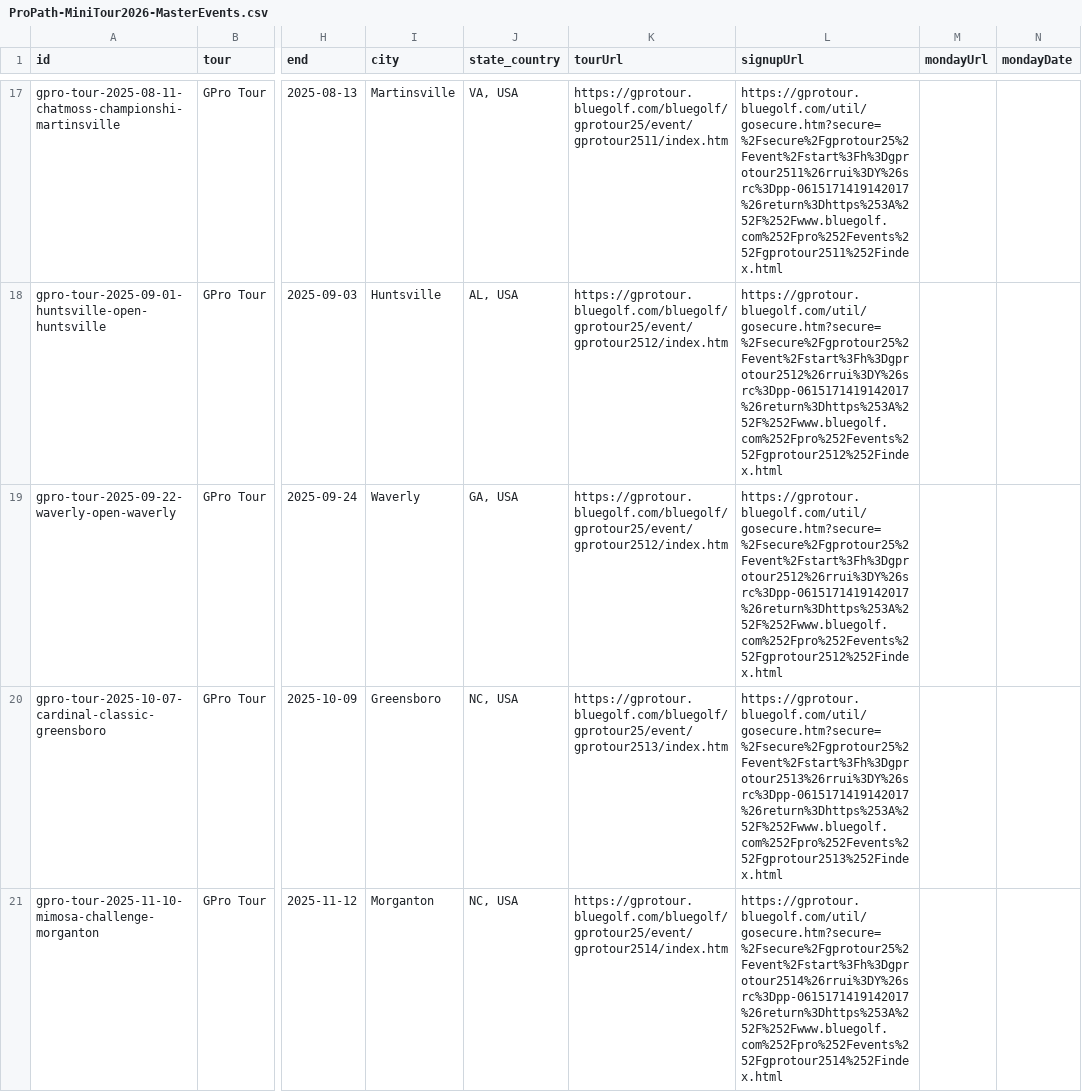
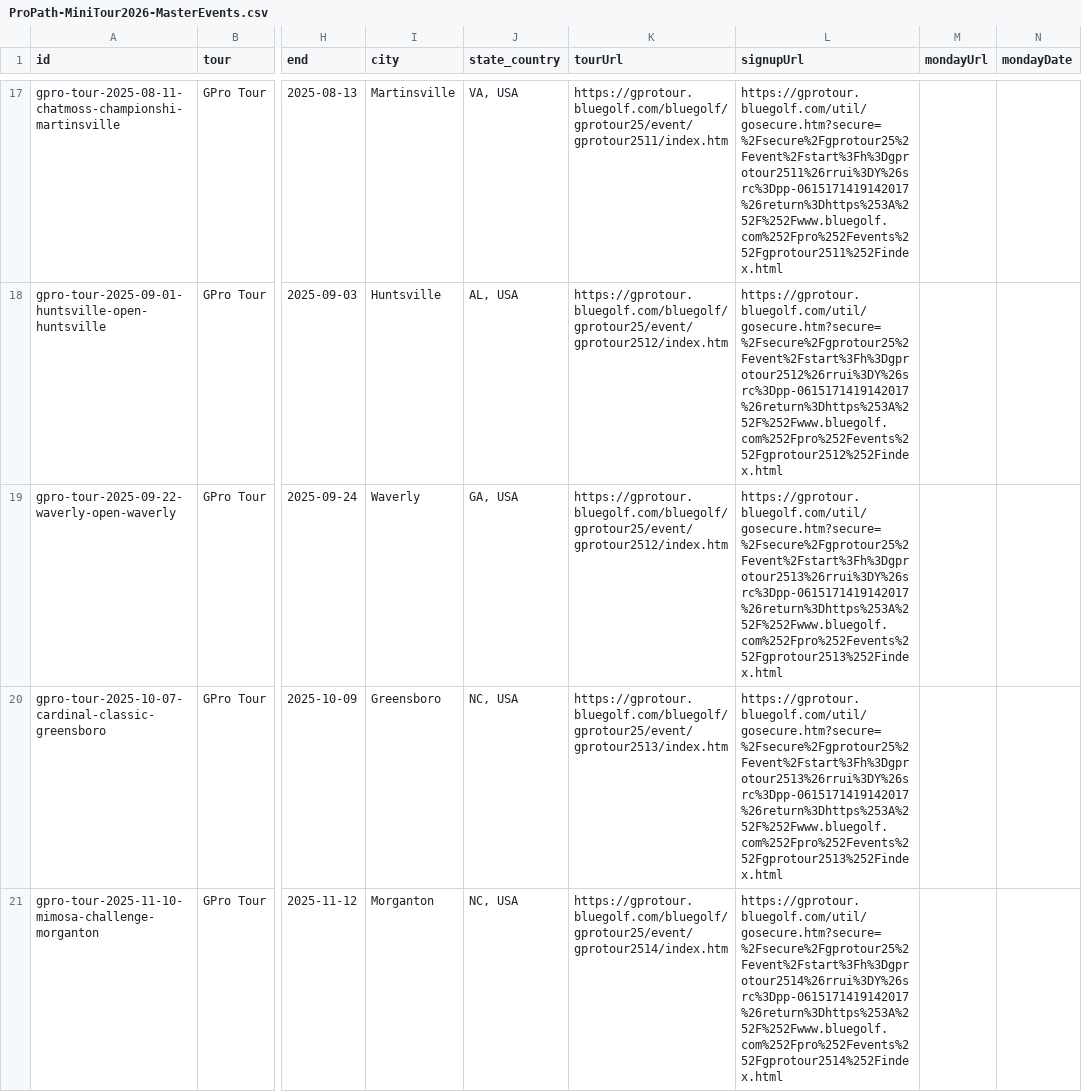
Before and after one commit to pbh007/propath-data, a CSV file: data/ProPath-MiniTour2026-MasterEvents.csv, drawn as a sheet; only a part is shown, gaps mark what is left out; the diff covers the shown part only; the diff names each change by its address in the sheet, - before the commit and + after, or states it on an @@ line.

```diff
--- a/data/ProPath-MiniTour2026-MasterEvents.csv
+++ b/data/ProPath-MiniTour2026-MasterEvents.csv
-L19 (signupUrl): https://gprotour.bluegolf.com/util/gosecure.htm?secure=%2Fsecure%2Fgprotour25%2Fevent%2Fstart%3Fh%3Dgprotour2512%26rrui%3DY%26src%3Dpp-0615171419142017%26return%3Dhttps%253A%252F%252Fwww.bluegolf.com%252Fpro%252Fevents%252Fgprotour2512%252Findex.html
+L19 (signupUrl): https://gprotour.bluegolf.com/util/gosecure.htm?secure=%2Fsecure%2Fgprotour25%2Fevent%2Fstart%3Fh%3Dgprotour2513%26rrui%3DY%26src%3Dpp-0615171419142017%26return%3Dhttps%253A%252F%252Fwww.bluegolf.com%252Fpro%252Fevents%252Fgprotour2513%252Findex.html
```
Also changed, not shown: 1 added row, 1 removed row and 1 edited cell elsewhere in this file, data/_incoming_gpro.csv, data/_incoming_mlgt_upcoming.csv.
